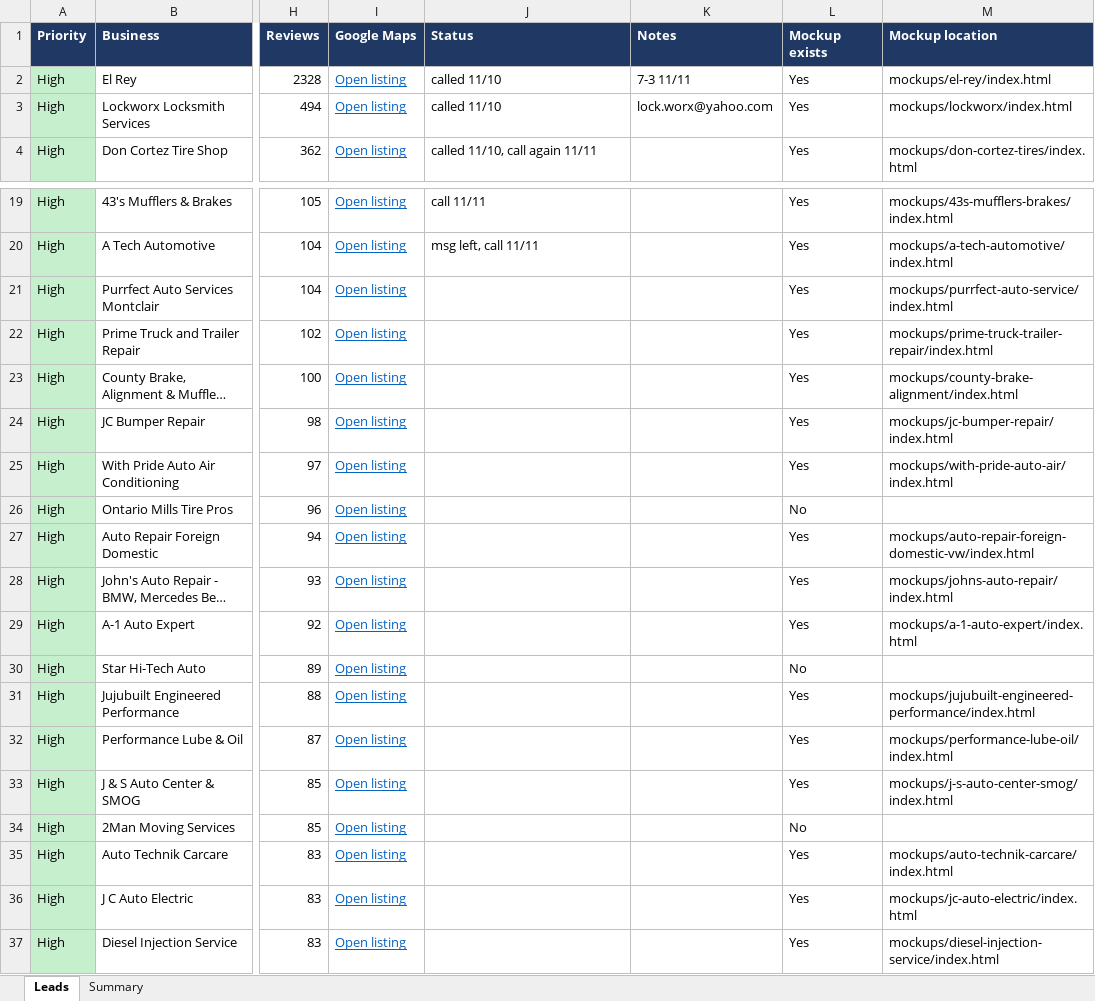
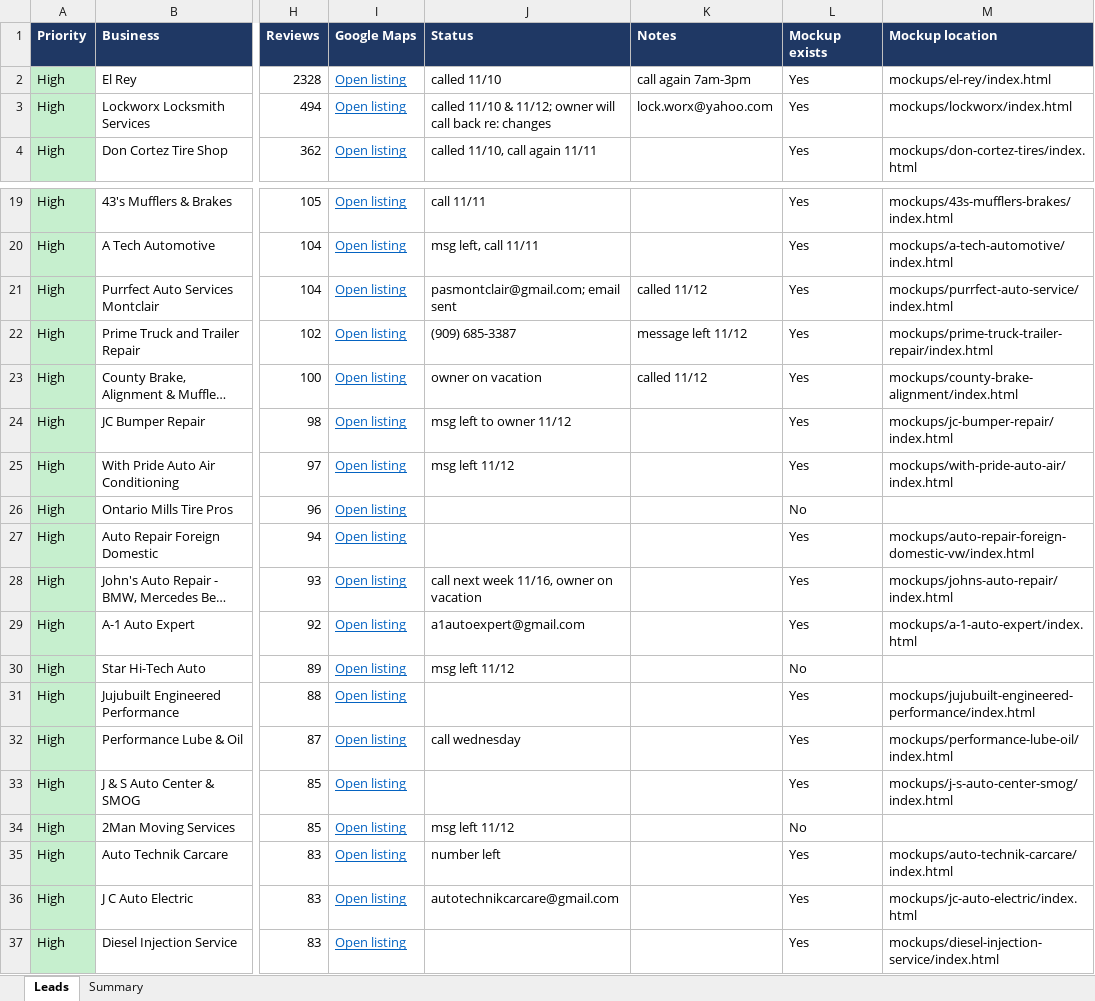
Before and after one commit to Phan-Vincent/Phan-Rodriguez-LLC, an Excel workbook: leads/West_IE_No_Website_Leads.xlsx, sheet Leads, drawn as a sheet; only a part is shown, gaps mark what is left out; long unchanged cells end in …; values as stored, in another font and other column widths than the file's, no borders; conditional formats and table styles not drawn; the diff names each change by its address in the sheet, - before the commit and + after, or states it on an @@ line.

```diff
--- a/leads/West_IE_No_Website_Leads.xlsx (sheet Leads)
+++ b/leads/West_IE_No_Website_Leads.xlsx (sheet Leads)
-K2 (Notes): 7-3 11/11
+K2 (Notes): call again 7am-3pm
-J3 (Status): called 11/10
+J3 (Status): called 11/10 & 11/12; owner will call back re: changes
-J21 (Status): (empty)
+J21 (Status): pasmontclair@gmail.com; email sent
-K21 (Notes): (empty)
+K21 (Notes): called 11/12
-J22 (Status): (empty)
+J22 (Status): (909) 685-3387
-K22 (Notes): (empty)
+K22 (Notes): message left 11/12
-J23 (Status): (empty)
+J23 (Status): owner on vacation
-K23 (Notes): (empty)
+K23 (Notes): called 11/12
-J24 (Status): (empty)
+J24 (Status): msg left to owner 11/12
-J25 (Status): (empty)
+J25 (Status): msg left 11/12
-J28 (Status): (empty)
+J28 (Status): call next week 11/16, owner on vacation
-J29 (Status): (empty)
+J29 (Status): a1autoexpert@gmail.com
-J30 (Status): (empty)
+J30 (Status): msg left 11/12
-J32 (Status): (empty)
+J32 (Status): call wednesday
-J34 (Status): (empty)
+J34 (Status): msg left 11/12
-J35 (Status): (empty)
+J35 (Status): number left
-J36 (Status): (empty)
+J36 (Status): autotechnikcarcare@gmail.com
```
Also changed, not shown: 6 other files.
